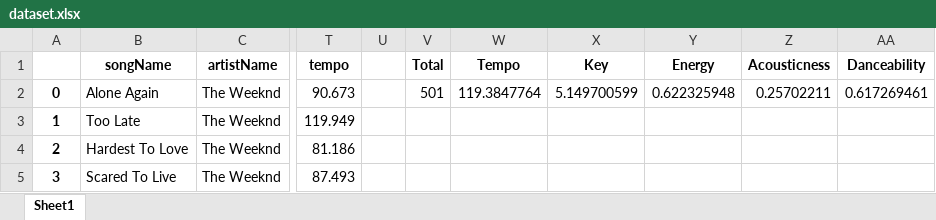
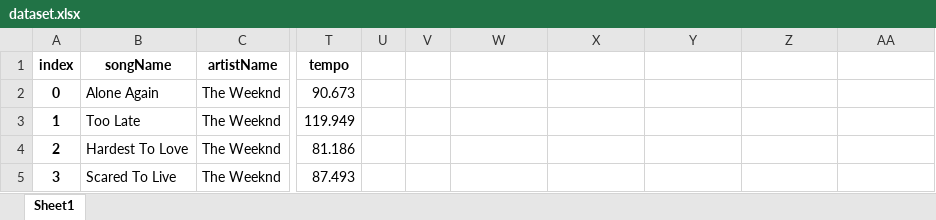
Before and after one commit to JasonGilman18/Spotify-Mood-Search, an Excel workbook: dataset.xlsx, sheet Sheet1, drawn as a sheet; only a part is shown, gaps mark what is left out; values as stored, in another font and other column widths than the file's, no borders; the diff names each change by its address in the sheet, - before the commit and + after, or states it on an @@ line.

```diff
--- a/dataset.xlsx (sheet Sheet1)
+++ b/dataset.xlsx (sheet Sheet1)
-A1: (empty)
+A1: index
-V1: Total
+V1: (empty)
-W1: Tempo
+W1: (empty)
-X1: Key
+X1: (empty)
-Y1: Energy
+Y1: (empty)
-Z1: Acousticness
+Z1: (empty)
-AA1: Danceability
+AA1: (empty)
-V2: 501
+V2: (empty)
-W2: 119.3847764
+W2: (empty)
-X2: 5.149700599
+X2: (empty)
-Y2: 0.622325948
+Y2: (empty)
-Z2: 0.25702211
+Z2: (empty)
-AA2: 0.617269461
+AA2: (empty)
```
Also changed, not shown: 4 other files.
